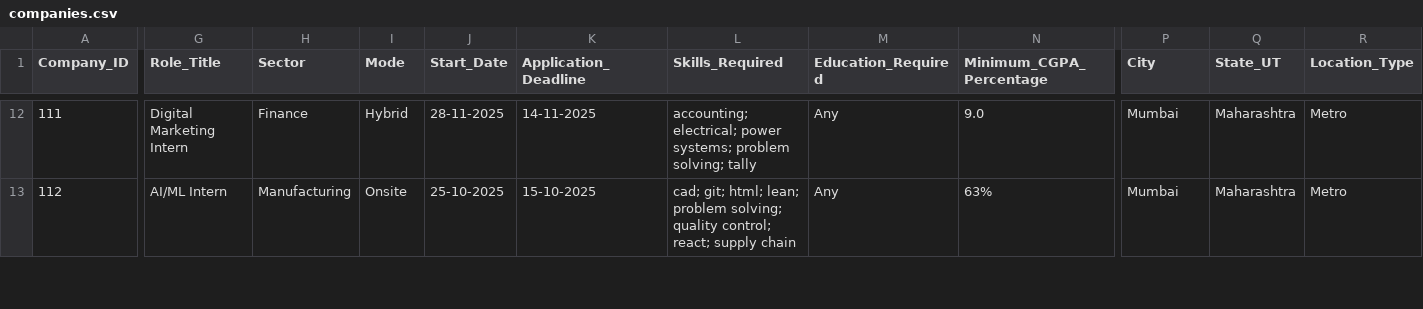
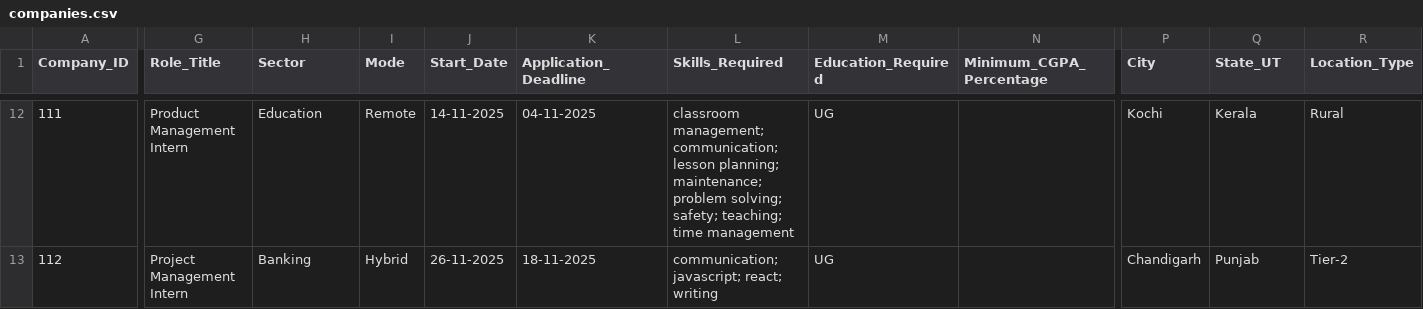
Before and after one commit to akiharsha/EquiFit, a CSV file: datasets/companies.csv, drawn as a sheet; only a part is shown, gaps mark what is left out; the diff covers the shown part only; the diff names each change by its address in the sheet, - before the commit and + after, or states it on an @@ line.

```diff
--- a/datasets/companies.csv
+++ b/datasets/companies.csv
-G12 (Role_Title): Digital Marketing Intern
+G12 (Role_Title): Product Management Intern
-H12 (Sector): Finance
+H12 (Sector): Education
-I12 (Mode): Hybrid
+I12 (Mode): Remote
-J12 (Start_Date): 28-11-2025
+J12 (Start_Date): 14-11-2025
-K12 (Application_Deadline): 14-11-2025
+K12 (Application_Deadline): 04-11-2025
-L12 (Skills_Required): accounting; electrical; power systems; problem solving; tally
+L12 (Skills_Required): classroom management; communication; lesson planning; maintenance; problem solving; safety; teaching; time management
-M12:M13 (Education_Required): Any
+M12:M13 (Education_Required): UG
-N12 (Minimum_CGPA_Percentage): 9.0
+N12 (Minimum_CGPA_Percentage): (empty)
-P12 (City): Mumbai
+P12 (City): Kochi
-Q12 (State_UT): Maharashtra
+Q12 (State_UT): Kerala
-R12 (Location_Type): Metro
+R12 (Location_Type): Rural
-G13 (Role_Title): AI/ML Intern
+G13 (Role_Title): Project Management Intern
-H13 (Sector): Manufacturing
+H13 (Sector): Banking
-I13 (Mode): Onsite
+I13 (Mode): Hybrid
-J13 (Start_Date): 25-10-2025
+J13 (Start_Date): 26-11-2025
-K13 (Application_Deadline): 15-10-2025
+K13 (Application_Deadline): 18-11-2025
-L13 (Skills_Required): cad; git; html; lean; problem solving; quality control; react; supply chain
+L13 (Skills_Required): communication; javascript; react; writing
-N13 (Minimum_CGPA_Percentage): 63%
+N13 (Minimum_CGPA_Percentage): (empty)
-P13 (City): Mumbai
+P13 (City): Chandigarh
-Q13 (State_UT): Maharashtra
+Q13 (State_UT): Punjab
-R13 (Location_Type): Metro
+R13 (Location_Type): Tier-2
```
Also changed, not shown: 137 edited cells elsewhere in this file, datasets/applicants.csv, 2 other files.
